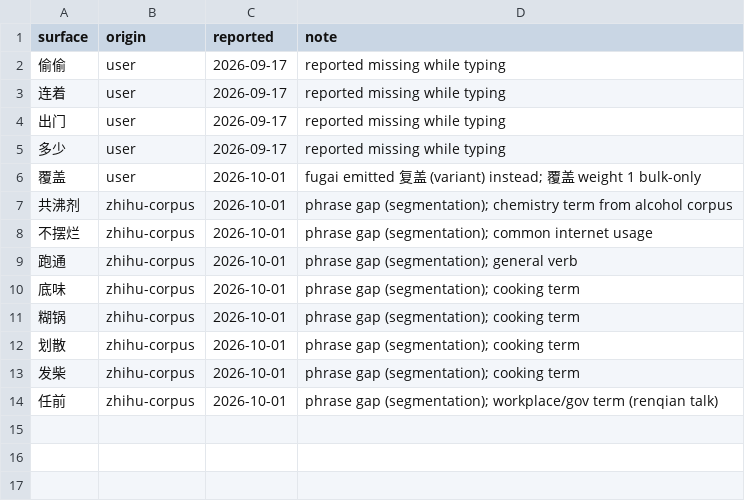
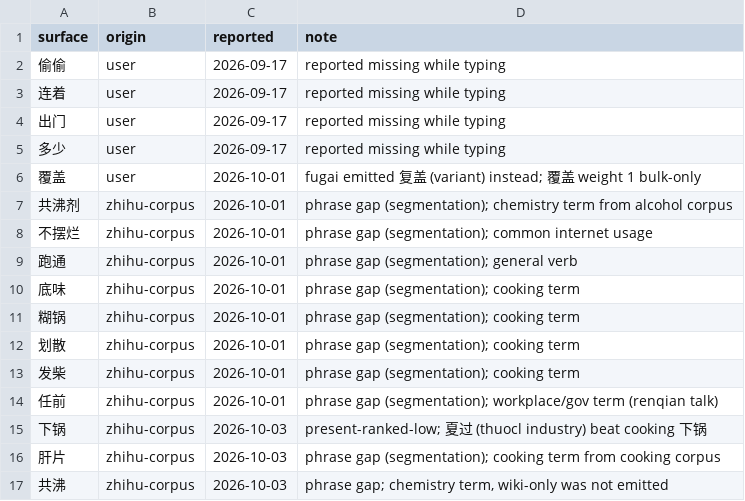
Before and after one commit to loocor/umate-lexicon, a TSV file: data/gold/daily-gaps.tsv, drawn as a sheet.

```diff
--- a/data/gold/daily-gaps.tsv
+++ b/data/gold/daily-gaps.tsv
@@ -14 +14,4 @@ surface	origin	reported	note
 任前	zhihu-corpus	2026-10-01	phrase gap (segmentation); workplace/gov term (renqian talk)
+下锅	zhihu-corpus	2026-10-03	present-ranked-low; 夏过 (thuocl industry) beat cooking 下锅
+肝片	zhihu-corpus	2026-10-03	phrase gap (segmentation); cooking term from cooking corpus
+共沸	zhihu-corpus	2026-10-03	phrase gap; chemistry term, wiki-only was not emitted
```
Also changed, not shown: data/voimate/phrase-curation.tsv, data/voimate/ranking-overrides.tsv, 1 other file.
